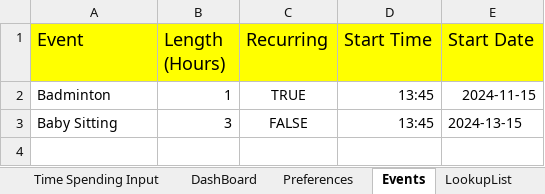
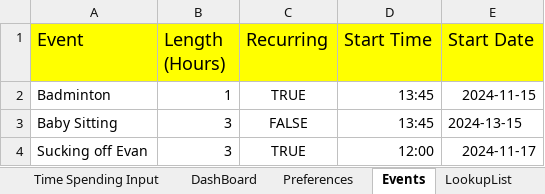
Before and after one commit to hwtrs/dss, an Excel workbook: DSS.xlsm, sheet Events, drawn as a sheet; values as stored, in another font and other column widths than the file's, no borders; charts and pictures not drawn; the diff names each change by its address in the sheet, - before the commit and + after, or states it on an @@ line.

```diff
--- a/DSS.xlsm (sheet Events)
+++ b/DSS.xlsm (sheet Events)
+row 4: Sucking off Evan | 3 | TRUE | 12:00 | 2024-11-17
```
Also changed, not shown: sheet DashBoard, charts or pictures.
